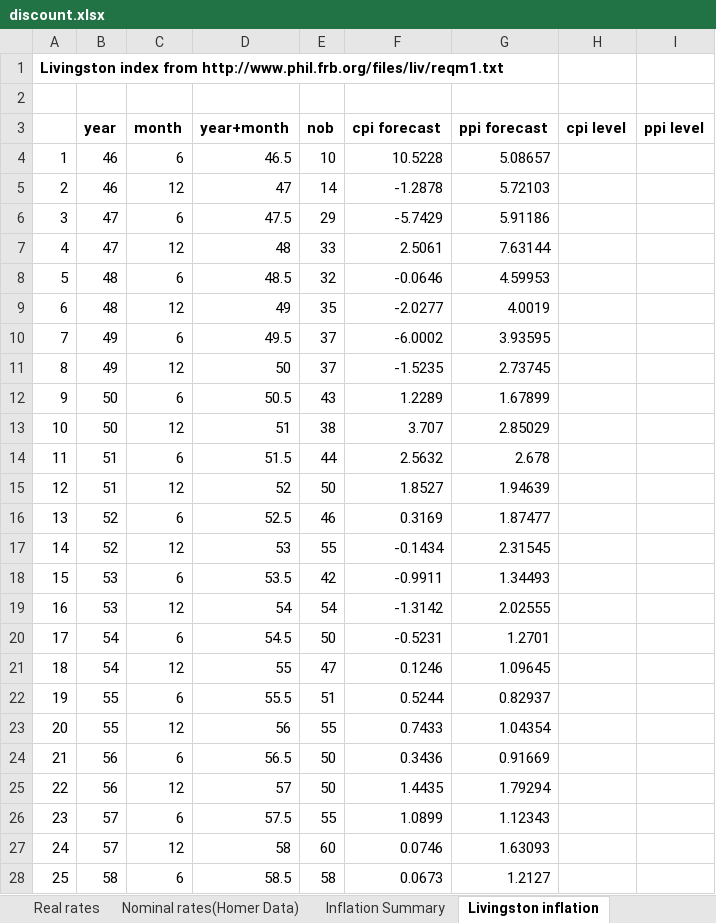
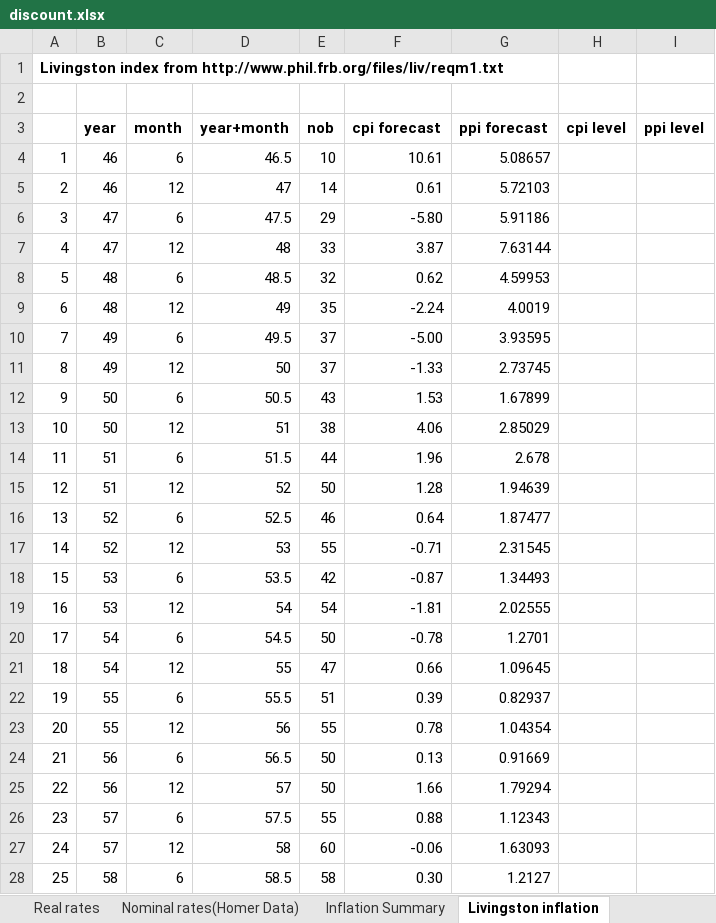
Before and after one commit to vsrikrish/random-discount, an Excel workbook: data/discount.xlsx, sheet Livingston inflation, drawn as a sheet; only a part is shown; values as stored, in another font and other column widths than the file's, no borders; charts and pictures not drawn; the diff covers the shown part only; the diff names each change by its address in the sheet, - before the commit and + after, or states it on an @@ line.

```diff
--- a/data/discount.xlsx (sheet Livingston inflation)
+++ b/data/discount.xlsx (sheet Livingston inflation)
-F4 (cpi forecast): 10.5228
+F4 (cpi forecast): 10.61
-F5 (cpi forecast): -1.2878
+F5 (cpi forecast): 0.61
-F6 (cpi forecast): -5.7429
+F6 (cpi forecast): -5.80
-F7 (cpi forecast): 2.5061
+F7 (cpi forecast): 3.87
-F8 (cpi forecast): -0.0646
+F8 (cpi forecast): 0.62
-F9 (cpi forecast): -2.0277
+F9 (cpi forecast): -2.24
-F10 (cpi forecast): -6.0002
+F10 (cpi forecast): -5.00
-F11 (cpi forecast): -1.5235
+F11 (cpi forecast): -1.33
-F12 (cpi forecast): 1.2289
+F12 (cpi forecast): 1.53
-F13 (cpi forecast): 3.707
+F13 (cpi forecast): 4.06
-F14 (cpi forecast): 2.5632
+F14 (cpi forecast): 1.96
-F15 (cpi forecast): 1.8527
+F15 (cpi forecast): 1.28
-F16 (cpi forecast): 0.3169
+F16 (cpi forecast): 0.64
-F17 (cpi forecast): -0.1434
+F17 (cpi forecast): -0.71
-F18 (cpi forecast): -0.9911
+F18 (cpi forecast): -0.87
-F19 (cpi forecast): -1.3142
+F19 (cpi forecast): -1.81
-F20 (cpi forecast): -0.5231
+F20 (cpi forecast): -0.78
-F21 (cpi forecast): 0.1246
+F21 (cpi forecast): 0.66
-F22 (cpi forecast): 0.5244
+F22 (cpi forecast): 0.39
-F23 (cpi forecast): 0.7433
+F23 (cpi forecast): 0.78
-F24 (cpi forecast): 0.3436
+F24 (cpi forecast): 0.13
-F25 (cpi forecast): 1.4435
+F25 (cpi forecast): 1.66
-F26 (cpi forecast): 1.0899
+F26 (cpi forecast): 0.88
-F27 (cpi forecast): 0.0746
+F27 (cpi forecast): -0.06
-F28 (cpi forecast): 0.0673
+F28 (cpi forecast): 0.30
```
Also changed, not shown: 9 added rows and 151 edited cells elsewhere in this sheet, sheet Real rates, sheet Inflation Summary, sheet Actual Inflation, sheet Nominal rates(Homer Data), formulas that keep their value, charts or pictures.
